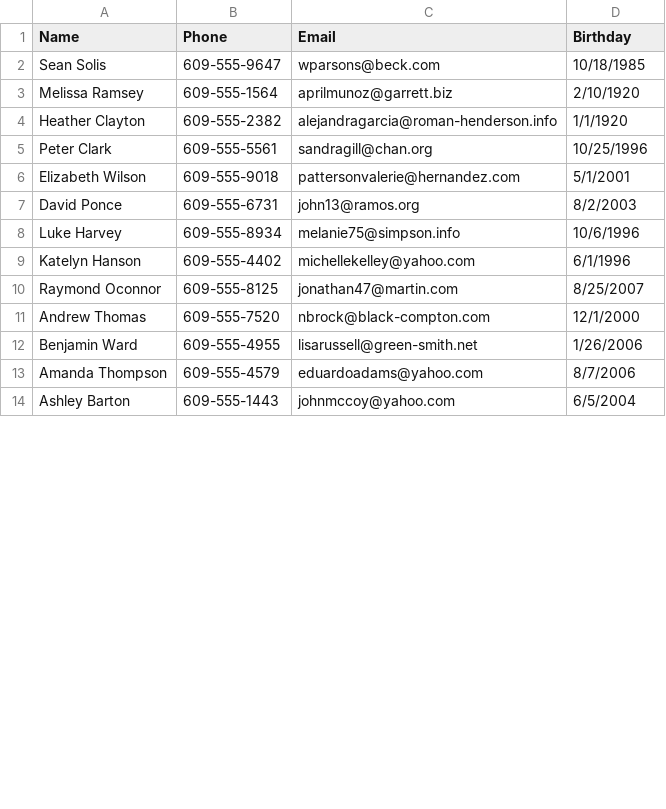
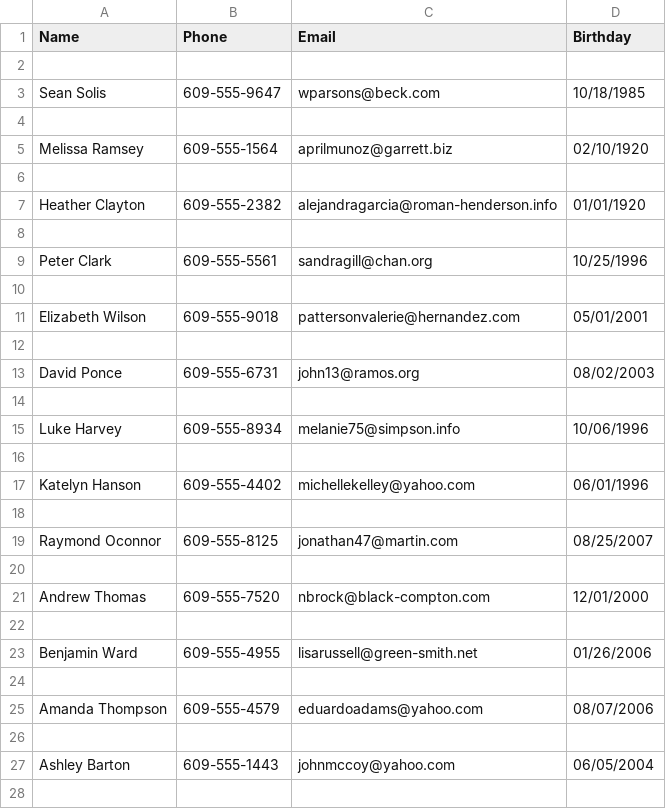
Before and after one commit to nateharrisj/CIST2110-001-Programming-In-Python-HomeWork, a CSV file: contacts.csv, drawn as a sheet; only a part is shown; the diff covers the shown part only.

```diff
--- a/contacts.csv
+++ b/contacts.csv
@@ -1,14 +1,28 @@
 Name,Phone,Email,Birthday
+
 Sean Solis,609-555-9647,wparsons@beck.com,10/18/1985
-Melissa Ramsey,609-555-1564,aprilmunoz@garrett.biz,2/10/1920
-Heather Clayton,609-555-2382,alejandragarcia@roman-henderson.info,1/1/1920
+
+Melissa Ramsey,609-555-1564,aprilmunoz@garrett.biz,02/10/1920
+
+Heather Clayton,609-555-2382,alejandragarcia@roman-henderson.info,01/01/1920
+
 Peter Clark,609-555-5561,sandragill@chan.org,10/25/1996
-Elizabeth Wilson,609-555-9018,pattersonvalerie@hernandez.com,5/1/2001
-David Ponce,609-555-6731,john13@ramos.org,8/2/2003
-Luke Harvey,609-555-8934,melanie75@simpson.info,10/6/1996
-Katelyn Hanson,609-555-4402,michellekelley@yahoo.com,6/1/1996
-Raymond Oconnor,609-555-8125,jonathan47@martin.com,8/25/2007
-Andrew Thomas,609-555-7520,nbrock@black-compton.com,12/1/2000
-Benjamin Ward,609-555-4955,lisarussell@green-smith.net,1/26/2006
-Amanda Thompson,609-555-4579,eduardoadams@yahoo.com,8/7/2006
-Ashley Barton,609-555-1443,johnmccoy@yahoo.com,6/5/2004
+
+Elizabeth Wilson,609-555-9018,pattersonvalerie@hernandez.com,05/01/2001
+
+David Ponce,609-555-6731,john13@ramos.org,08/02/2003
+
+Luke Harvey,609-555-8934,melanie75@simpson.info,10/06/1996
+
+Katelyn Hanson,609-555-4402,michellekelley@yahoo.com,06/01/1996
+
+Raymond Oconnor,609-555-8125,jonathan47@martin.com,08/25/2007
+
+Andrew Thomas,609-555-7520,nbrock@black-compton.com,12/01/2000
+
+Benjamin Ward,609-555-4955,lisarussell@green-smith.net,01/26/2006
+
+Amanda Thompson,609-555-4579,eduardoadams@yahoo.com,08/07/2006
+
+Ashley Barton,609-555-1443,johnmccoy@yahoo.com,06/05/2004
+
```
Also changed, not shown: 6 added rows and 7 edited cells elsewhere in this file, 1 other file.
